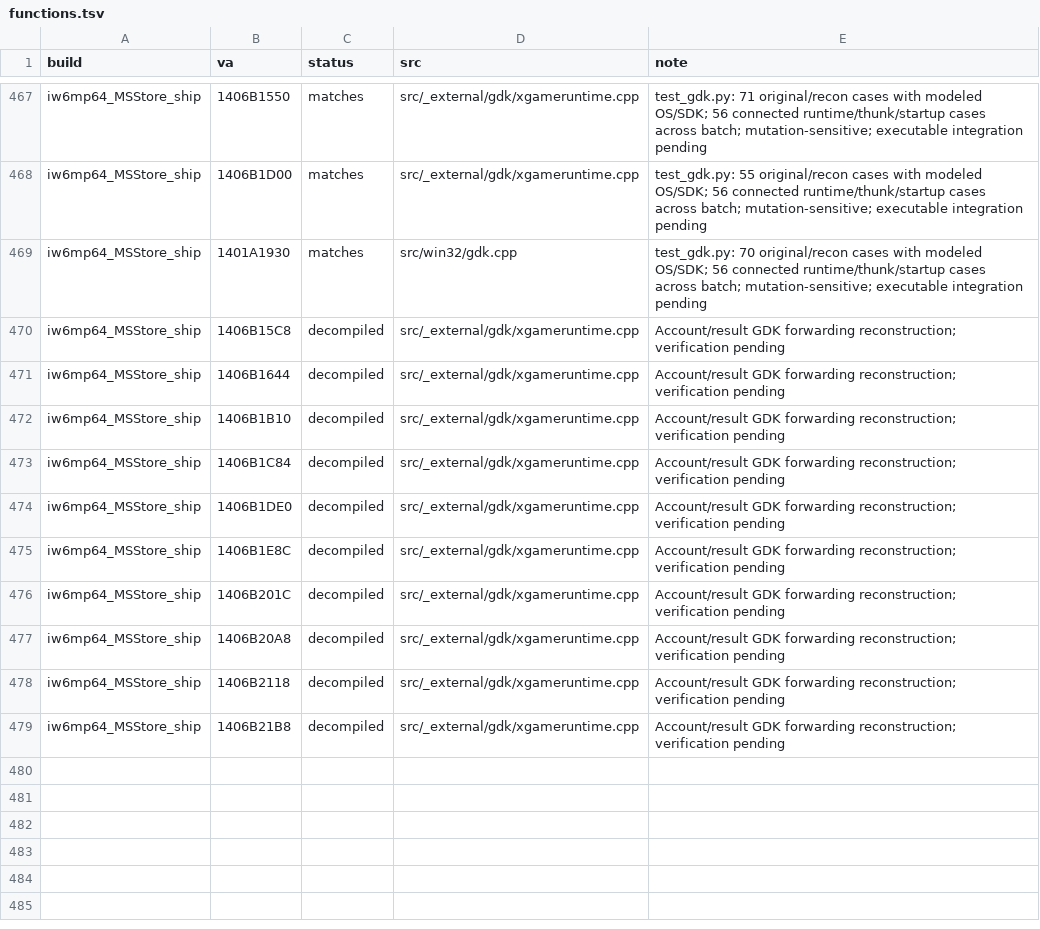
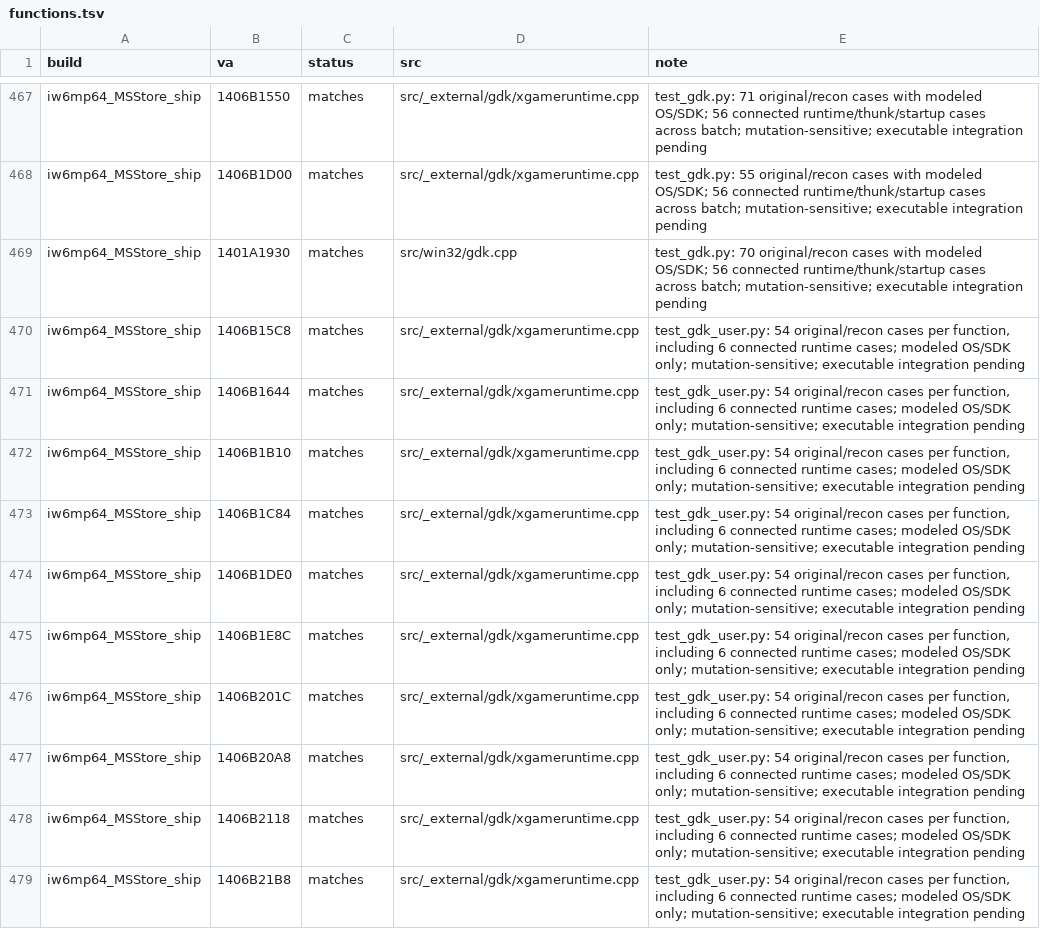
Before and after one commit to lizardpeter/ghosts-decomp, a TSV file: records/functions.tsv, drawn as a sheet; only a part is shown, gaps mark what is left out.

Commit message:
Verify GDK account completion and offline guard coverage

```diff
--- a/records/functions.tsv
+++ b/records/functions.tsv
@@ -469,11 +469,11 @@ iw6mp64_MSStore_ship	1406B1D00	matches	src/_external/gdk/xgameruntime.cpp	test_g
 iw6mp64_MSStore_ship	1401A1930	matches	src/win32/gdk.cpp	test_gdk.py: 70 original/recon cases with modeled OS/SDK; 56 connected runtime/thunk/startup cases across batch; mutation-sensitive; executable integration pending
-iw6mp64_MSStore_ship	1406B15C8	decompiled	src/_external/gdk/xgameruntime.cpp	Account/result GDK forwarding reconstruction; verification pending
-iw6mp64_MSStore_ship	1406B1644	decompiled	src/_external/gdk/xgameruntime.cpp	Account/result GDK forwarding reconstruction; verification pending
-iw6mp64_MSStore_ship	1406B1B10	decompiled	src/_external/gdk/xgameruntime.cpp	Account/result GDK forwarding reconstruction; verification pending
-iw6mp64_MSStore_ship	1406B1C84	decompiled	src/_external/gdk/xgameruntime.cpp	Account/result GDK forwarding reconstruction; verification pending
-iw6mp64_MSStore_ship	1406B1DE0	decompiled	src/_external/gdk/xgameruntime.cpp	Account/result GDK forwarding reconstruction; verification pending
-iw6mp64_MSStore_ship	1406B1E8C	decompiled	src/_external/gdk/xgameruntime.cpp	Account/result GDK forwarding reconstruction; verification pending
-iw6mp64_MSStore_ship	1406B201C	decompiled	src/_external/gdk/xgameruntime.cpp	Account/result GDK forwarding reconstruction; verification pending
-iw6mp64_MSStore_ship	1406B20A8	decompiled	src/_external/gdk/xgameruntime.cpp	Account/result GDK forwarding reconstruction; verification pending
-iw6mp64_MSStore_ship	1406B2118	decompiled	src/_external/gdk/xgameruntime.cpp	Account/result GDK forwarding reconstruction; verification pending
-iw6mp64_MSStore_ship	1406B21B8	decompiled	src/_external/gdk/xgameruntime.cpp	Account/result GDK forwarding reconstruction; verification pending
+iw6mp64_MSStore_ship	1406B15C8	matches	src/_external/gdk/xgameruntime.cpp	test_gdk_user.py: 54 original/recon cases per function, including 6 connected runtime cases; modeled OS/SDK only; mutation-sensitive; executable integration pending
+iw6mp64_MSStore_ship	1406B1644	matches	src/_external/gdk/xgameruntime.cpp	test_gdk_user.py: 54 original/recon cases per function, including 6 connected runtime cases; modeled OS/SDK only; mutation-sensitive; executable integration pending
+iw6mp64_MSStore_ship	1406B1B10	matches	src/_external/gdk/xgameruntime.cpp	test_gdk_user.py: 54 original/recon cases per function, including 6 connected runtime cases; modeled OS/SDK only; mutation-sensitive; executable integration pending
+iw6mp64_MSStore_ship	1406B1C84	matches	src/_external/gdk/xgameruntime.cpp	test_gdk_user.py: 54 original/recon cases per function, including 6 connected runtime cases; modeled OS/SDK only; mutation-sensitive; executable integration pending
+iw6mp64_MSStore_ship	1406B1DE0	matches	src/_external/gdk/xgameruntime.cpp	test_gdk_user.py: 54 original/recon cases per function, including 6 connected runtime cases; modeled OS/SDK only; mutation-sensitive; executable integration pending
+iw6mp64_MSStore_ship	1406B1E8C	matches	src/_external/gdk/xgameruntime.cpp	test_gdk_user.py: 54 original/recon cases per function, including 6 connected runtime cases; modeled OS/SDK only; mutation-sensitive; executable integration pending
+iw6mp64_MSStore_ship	1406B201C	matches	src/_external/gdk/xgameruntime.cpp	test_gdk_user.py: 54 original/recon cases per function, including 6 connected runtime cases; modeled OS/SDK only; mutation-sensitive; executable integration pending
+iw6mp64_MSStore_ship	1406B20A8	matches	src/_external/gdk/xgameruntime.cpp	test_gdk_user.py: 54 original/recon cases per function, including 6 connected runtime cases; modeled OS/SDK only; mutation-sensitive; executable integration pending
+iw6mp64_MSStore_ship	1406B2118	matches	src/_external/gdk/xgameruntime.cpp	test_gdk_user.py: 54 original/recon cases per function, including 6 connected runtime cases; modeled OS/SDK only; mutation-sensitive; executable integration pending
+iw6mp64_MSStore_ship	1406B21B8	matches	src/_external/gdk/xgameruntime.cpp	test_gdk_user.py: 54 original/recon cases per function, including 6 connected runtime cases; modeled OS/SDK only; mutation-sensitive; executable integration pending
```
Also changed, not shown: 4 other files.
